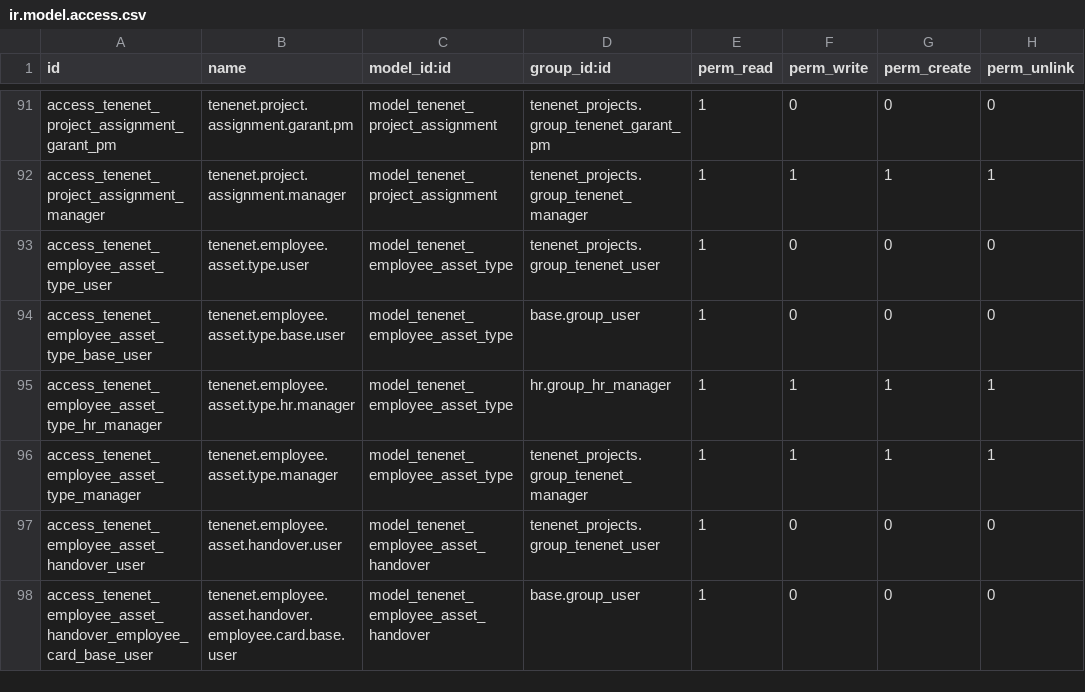
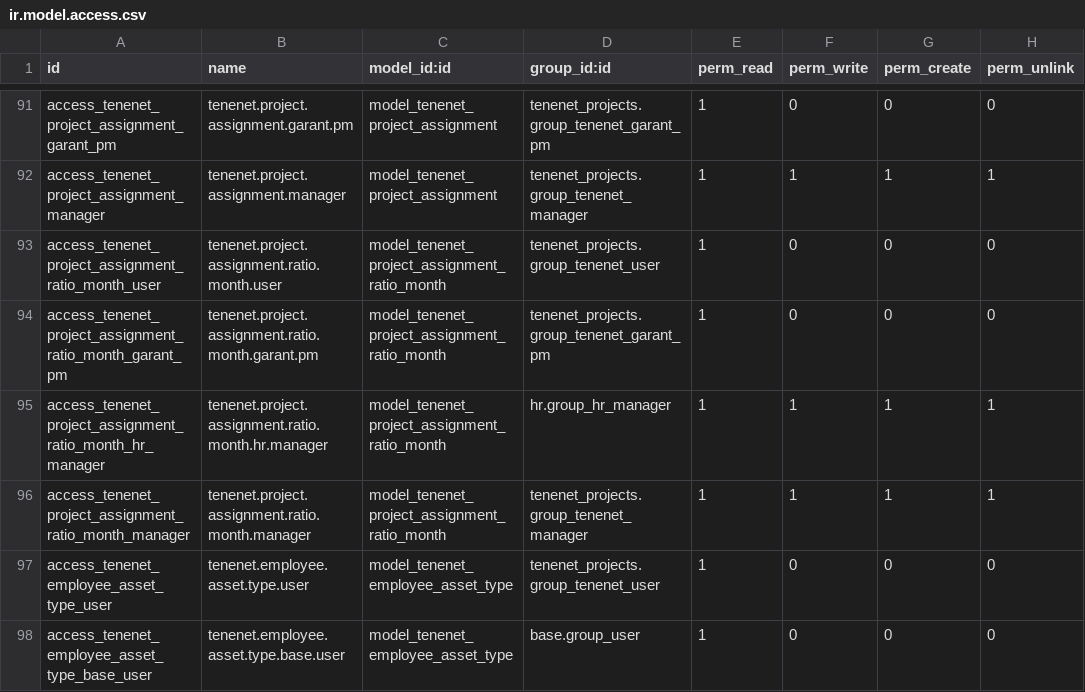
Before and after one commit to brunovskyoliver/tenenet_projects, a CSV file: security/ir.model.access.csv, drawn as a sheet; only a part is shown, gaps mark what is left out; the shorter side is filled out with more unchanged rows; the diff names each change by its address in the sheet, - before the commit and + after, or states it on an @@ line.

```diff
--- a/security/ir.model.access.csv
+++ b/security/ir.model.access.csv
+row 93: access_tenenet_project_assignment_ratio_month_user | tenenet.project.assignment.ratio.month.user | model_tenenet_project_assignment_ratio_month | tenenet_projects.group_tenenet_user | 1 | 0 | 0 | 0
+row 94: access_tenenet_project_assignment_ratio_month_garant_pm | tenenet.project.assignment.ratio.month.garant.pm | model_tenenet_project_assignment_ratio_month | tenenet_projects.group_tenenet_garant_pm | 1 | 0 | 0 | 0
+row 95: access_tenenet_project_assignment_ratio_month_hr_manager | tenenet.project.assignment.ratio.month.hr.manager | model_tenenet_project_assignment_ratio_month | hr.group_hr_manager | 1 | 1 | 1 | 1
+row 96: access_tenenet_project_assignment_ratio_month_manager | tenenet.project.assignment.ratio.month.manager | model_tenenet_project_assignment_ratio_month | tenenet_projects.group_tenenet_manager | 1 | 1 | 1 | 1
```
Also changed, not shown: 16 other files.
